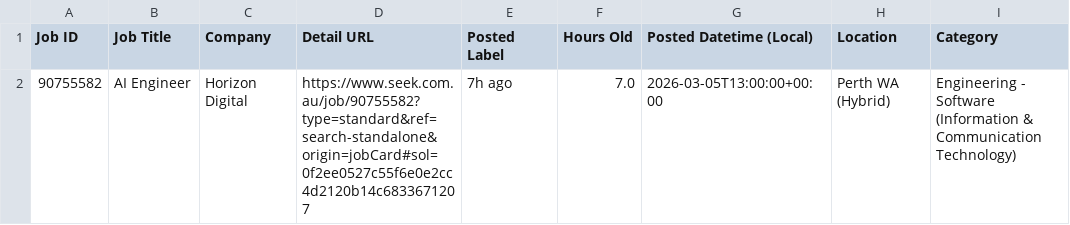
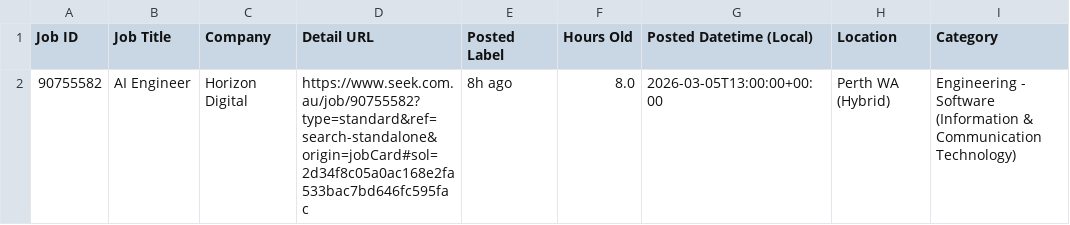
Before and after one commit to TIMXSHI/JobScrapper_SEEK_BA.BI, a CSV file: seek_MLAI_24h.csv, drawn as a sheet; only a part is shown; the diff names each change by its address in the sheet, - before the commit and + after, or states it on an @@ line.

```diff
--- a/seek_MLAI_24h.csv
+++ b/seek_MLAI_24h.csv
-D2 (Detail URL): https://www.seek.com.au/job/90755582?type=standard&ref=search-standalone&origin=jobCard#sol=0f2ee0527c55f6e0e2cc4d2120b14c6833671207
+D2 (Detail URL): https://www.seek.com.au/job/90755582?type=standard&ref=search-standalone&origin=jobCard#sol=2d34f8c05a0ac168e2fa533bac7bd646fc595fac
-E2 (Posted Label): 7h ago
+E2 (Posted Label): 8h ago
-F2 (Hours Old): 7.0
+F2 (Hours Old): 8.0
```
Also changed, not shown: seek_SIA_24h.csv.
